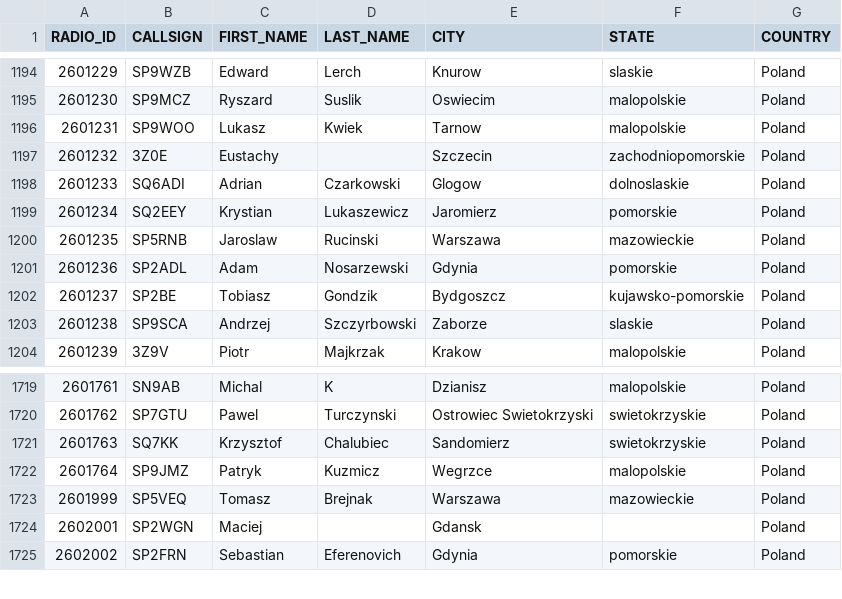
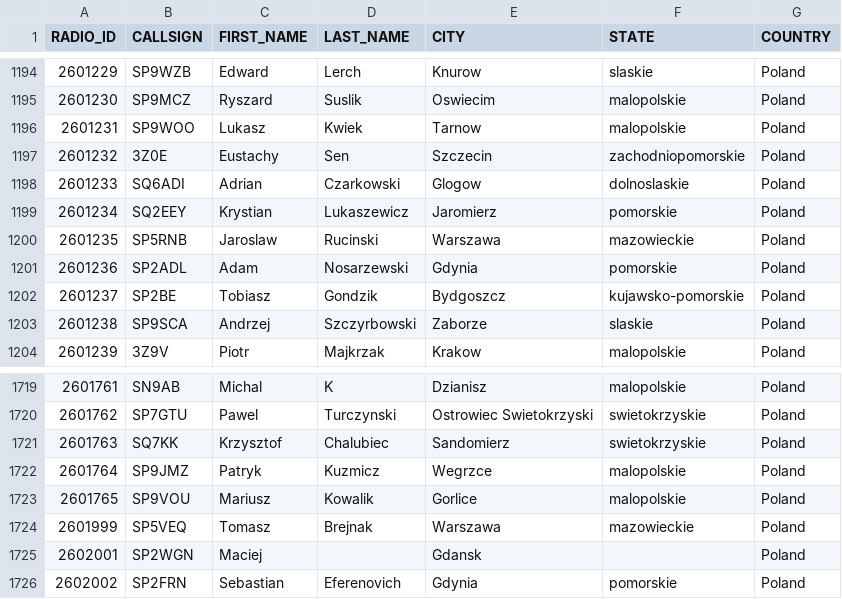
Before and after one commit to walczakkamil/dmr_users, a CSV file: user_PL_wo_diacritics.csv, drawn as a sheet; only a part is shown, gaps mark what is left out.

Commit message:
Updated: 2023-05-12-01-00

```diff
--- a/user_PL_wo_diacritics.csv
+++ b/user_PL_wo_diacritics.csv
@@ -1196,3 +1196,3 @@ RADIO_ID,CALLSIGN,FIRST_NAME,LAST_NAME,CITY,STATE,COUNTRY
 2601231,SP9WOO,Lukasz,Kwiek,Tarnow,malopolskie,Poland
-2601232,3Z0E,Eustachy,,Szczecin,zachodniopomorskie,Poland
+2601232,3Z0E,Eustachy,Sen,Szczecin,zachodniopomorskie,Poland
 2601233,SQ6ADI,Adrian,Czarkowski,Glogow,dolnoslaskie,Poland
@@ -1722,2 +1722,3 @@ RADIO_ID,CALLSIGN,FIRST_NAME,LAST_NAME,CITY,STATE,COUNTRY
 2601764,SP9JMZ,Patryk,Kuzmicz,Wegrzce,malopolskie,Poland
+2601765,SP9VOU,Mariusz,Kowalik,Gorlice,malopolskie,Poland
 2601999,SP5VEQ,Tomasz,Brejnak,Warszawa,mazowieckie,Poland
```
